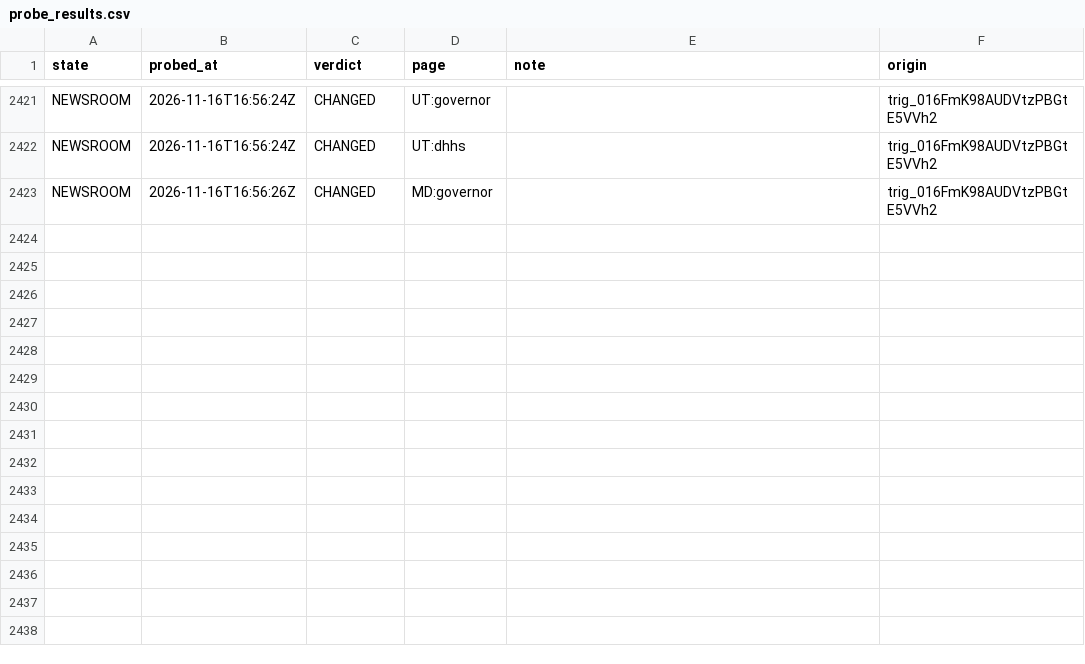
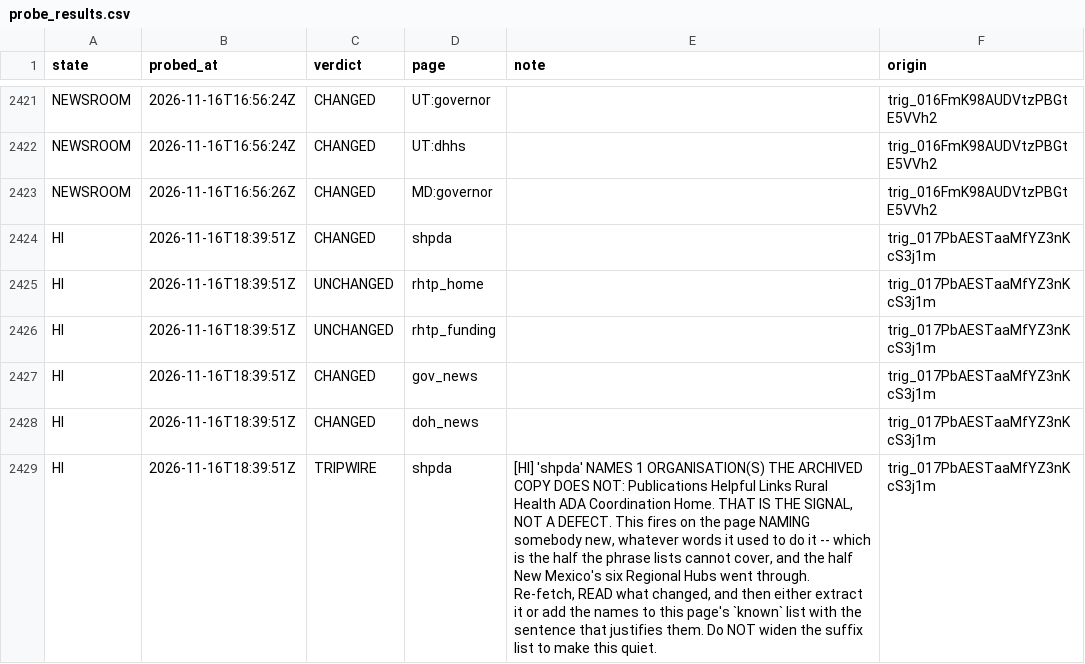
Before and after one commit to INicchitta12/RHTP_Tracker, a CSV file: logs/probe_results.csv, drawn as a sheet; only a part is shown, gaps mark what is left out; the diff names each change by its address in the sheet, - before the commit and + after, or states it on an @@ line.

```diff
--- a/logs/probe_results.csv
+++ b/logs/probe_results.csv
+row 2424: HI | 2026-11-16T18:39:51Z | CHANGED | shpda |  | trig_017PbAESTaaMfYZ3nKcS3j1m
+row 2425: HI | 2026-11-16T18:39:51Z | UNCHANGED | rhtp_home |  | trig_017PbAESTaaMfYZ3nKcS3j1m
+row 2426: HI | 2026-11-16T18:39:51Z | UNCHANGED | rhtp_funding |  | trig_017PbAESTaaMfYZ3nKcS3j1m
+row 2427: HI | 2026-11-16T18:39:51Z | CHANGED | gov_news |  | trig_017PbAESTaaMfYZ3nKcS3j1m
+row 2428: HI | 2026-11-16T18:39:51Z | CHANGED | doh_news |  | trig_017PbAESTaaMfYZ3nKcS3j1m
+row 2429: HI | 2026-11-16T18:39:51Z | TRIPWIRE | shpda | [HI] 'shpda' NAMES 1 ORGANISATION(S) THE ARCHIVED COPY DOES NOT: Publications Helpful Links Rural Health ADA Coordination Home. THAT IS THE SIGNAL, NOT A DEFECT. This fires on the page NAMING somebody new, whatever words it used to do it -- which is the half the phrase lists cannot cover, and the half New Mexico's six Regional Hubs went through. Re-fetch, READ what changed, and then either extract it or add the names to this page's `known` list with the sentence that justifies them. Do NOT widen the suffix list to make this quiet. | trig_017PbAESTaaMfYZ3nKcS3j1m
```
